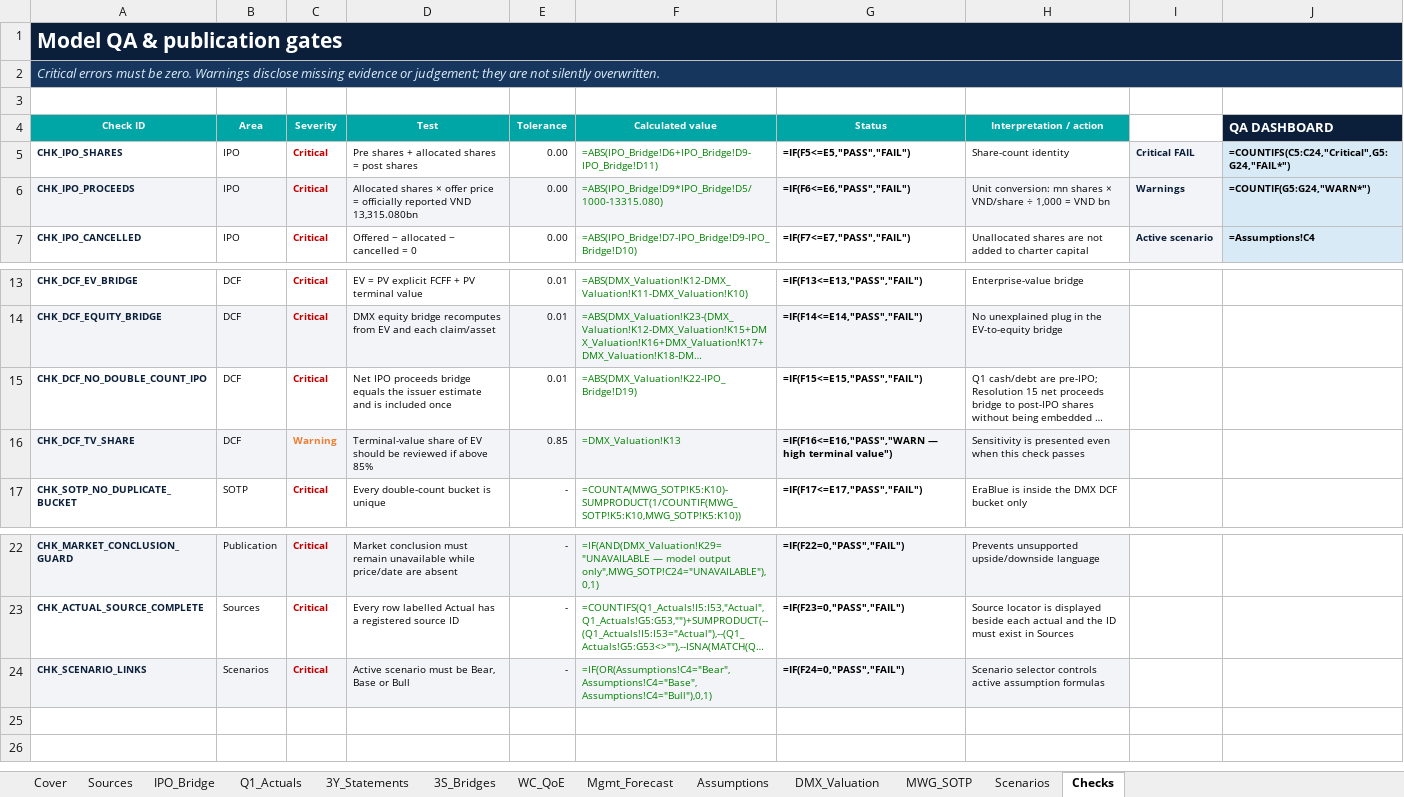
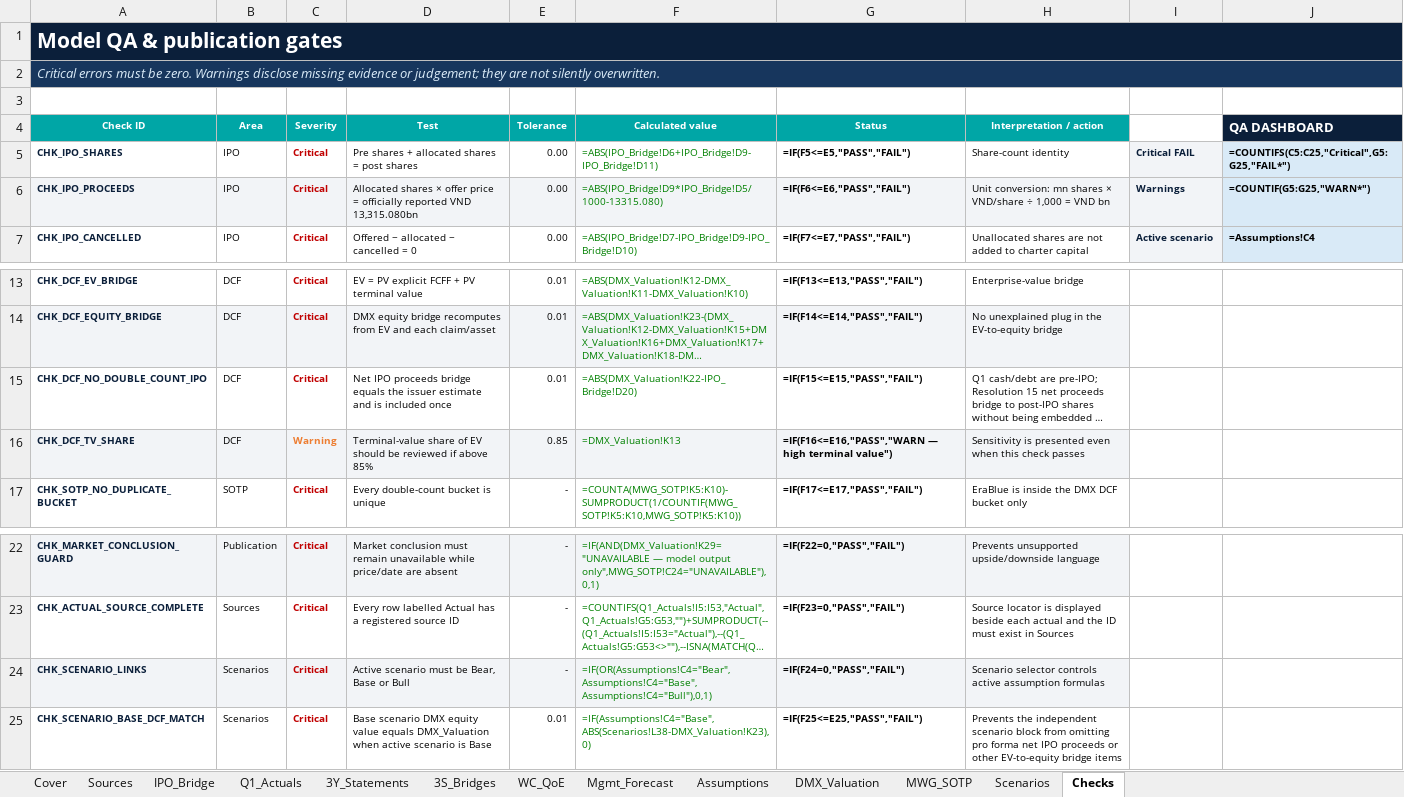
Before and after one commit to susayold/mwg-dmx-ipo-valuation, an Excel workbook: model/MWG_DMX_IPO_SOTP_Model.xlsx, sheet Checks, drawn as a sheet; only a part is shown, gaps mark what is left out; long unchanged cells end in …; values as stored, in another font and other column widths than the file's, no borders; formulas without a stored value are shown as written; conditional formats not drawn; the diff names each change by its address in the sheet, - before the commit and + after, or states it on an @@ line.

Commit message:
fix: align scenario DCF IPO proceeds

```diff
--- a/model/MWG_DMX_IPO_SOTP_Model.xlsx (sheet Checks)
+++ b/model/MWG_DMX_IPO_SOTP_Model.xlsx (sheet Checks)
-J5 (QA DASHBOARD): =COUNTIFS(C5:C24,"Critical",G5:G24,"FAIL*")
+J5 (QA DASHBOARD): =COUNTIFS(C5:C25,"Critical",G5:G25,"FAIL*")
-J6 (QA DASHBOARD): =COUNTIF(G5:G24,"WARN*")
+J6 (QA DASHBOARD): =COUNTIF(G5:G25,"WARN*")
-F15 (Calculated value): =ABS(DMX_Valuation!K22-IPO_Bridge!D19)
+F15 (Calculated value): =ABS(DMX_Valuation!K22-IPO_Bridge!D20)
+row 25: CHK_SCENARIO_BASE_DCF_MATCH | Scenarios | Critical | Base scenario DMX equity value equals DMX_Valuation when active scenario is Base | 0.01 | =IF(Assumptions!C4="Base",ABS(Scenarios!L38-DMX_Valuation!K23),0) | =IF(F25<=E25,"PASS","FAIL") | Prevents the independent scenario block from omitting pro forma net IPO proceeds or other EV-to-equity bridge items
```
Also changed, not shown: sheet Scenarios, sheet 3S_Bridges, sheet Cover, public/downloads/MWG_DMX_IPO_SOTP_Model.xlsx, 17 other files.
